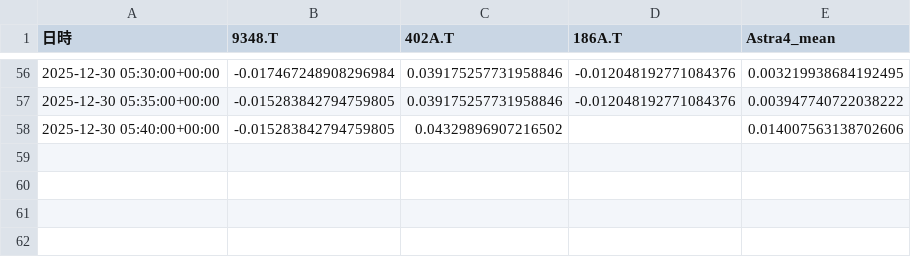
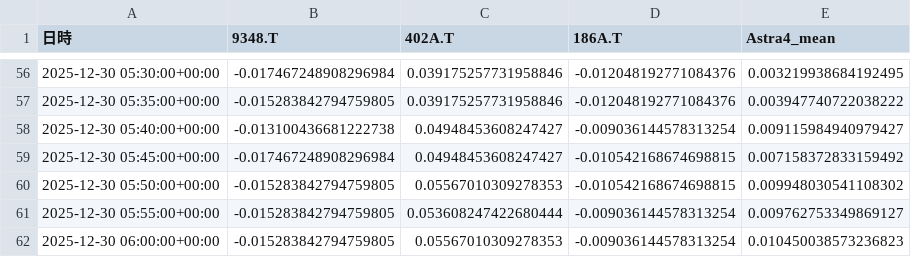
Before and after one commit to SakuraIndex/3_Sakura_Space, a CSV file: docs/outputs/astra4_intraday.csv, drawn as a sheet; only a part is shown, gaps mark what is left out.

```diff
--- a/docs/outputs/astra4_intraday.csv
+++ b/docs/outputs/astra4_intraday.csv
@@ -57,2 +57,6 @@
 2025-12-30 05:35:00+00:00,-0.015283842794759805,0.039175257731958846,-0.012048192771084376,0.003947740722038222
-2025-12-30 05:40:00+00:00,-0.015283842794759805,0.04329896907216502,,0.014007563138702606
+2025-12-30 05:40:00+00:00,-0.013100436681222738,0.04948453608247427,-0.009036144578313254,0.009115984940979427
+2025-12-30 05:45:00+00:00,-0.017467248908296984,0.04948453608247427,-0.010542168674698815,0.007158372833159492
+2025-12-30 05:50:00+00:00,-0.015283842794759805,0.05567010309278353,-0.010542168674698815,0.009948030541108302
+2025-12-30 05:55:00+00:00,-0.015283842794759805,0.053608247422680444,-0.009036144578313254,0.009762753349869127
+2025-12-30 06:00:00+00:00,-0.015283842794759805,0.05567010309278353,-0.009036144578313254,0.010450038573236823
```
Also changed, not shown: 2 other files.
